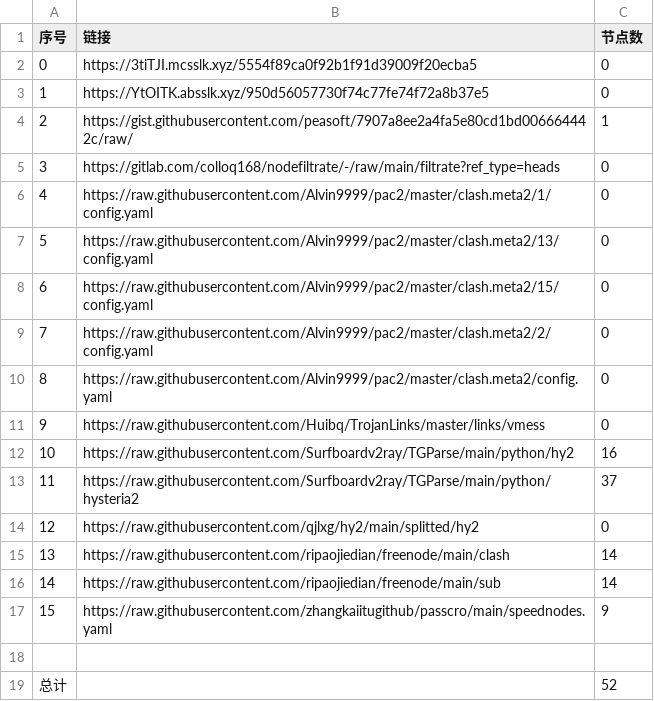
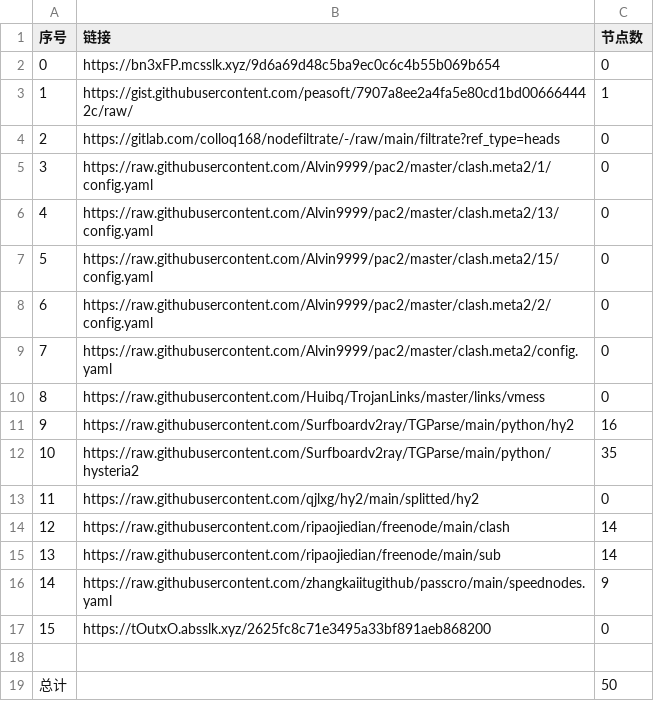
Before and after one commit to a56296909/NoMoreWalls, a CSV file: list_result.csv, drawn as a sheet; removed rows and columns are numbered as before the commit, all else as after; the diff names each change by its address in the sheet, - before the commit and + after, or states it on an @@ line.

```diff
--- a/list_result.csv
+++ b/list_result.csv
-B2 (链接): https://3tiTJI.mcsslk.xyz/5554f89ca0f92b1f91d39009f20ecba5
+B2 (链接): https://bn3xFP.mcsslk.xyz/9d6a69d48c5ba9ec0c6c4b55b069b654
-row 3: 1 | https://YtOITK.absslk.xyz/950d56057730f74c77fe74f72a8b37e5 | 0
@@ column A (序号) renumbered between rows 3 and 16 @@
-C12 (节点数): 37
+C12 (节点数): 35
+row 17: 15 | https://tOutxO.absslk.xyz/2625fc8c71e3495a33bf891aeb868200 | 0
-C19 (节点数): 52
+C19 (节点数): 50
```
Also changed, not shown: 6 other files.
